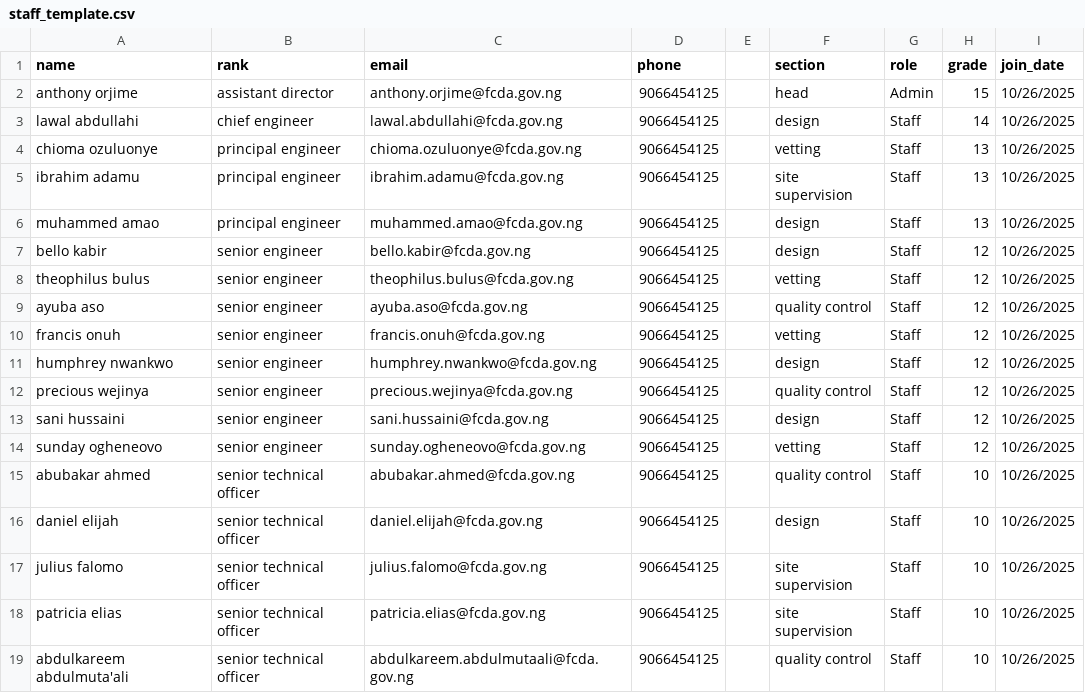
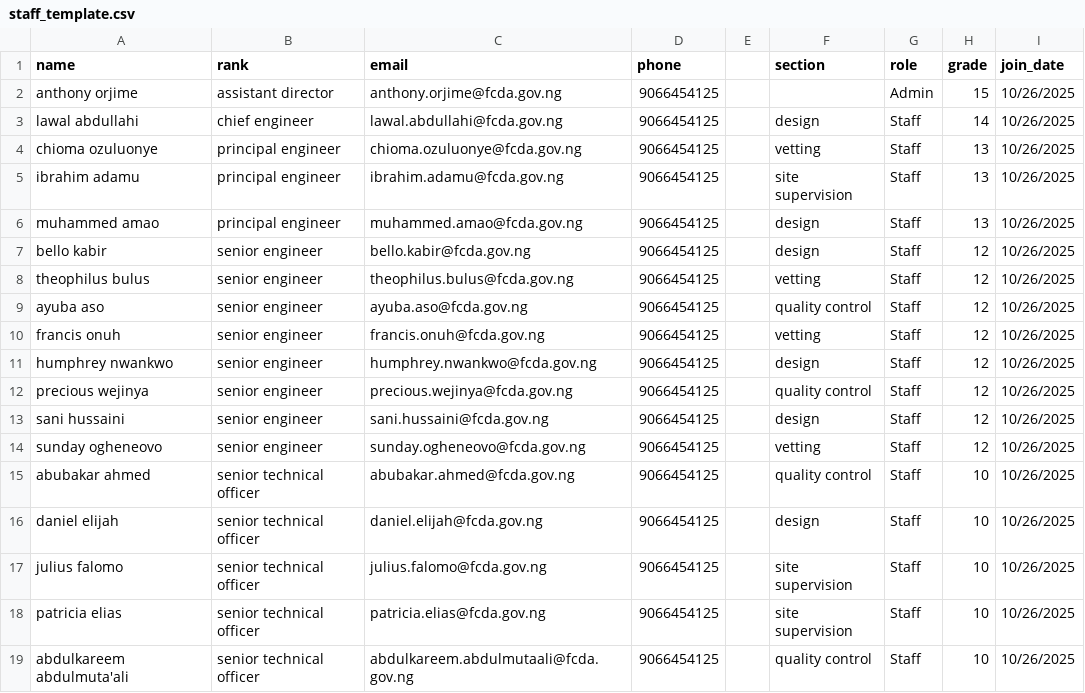
Before and after one commit to tonyorjime-cloud/WorNest, a CSV file: data/staff_template.csv, drawn as a sheet.

```diff
--- a/data/staff_template.csv
+++ b/data/staff_template.csv
@@ -1,3 +1,3 @@
 name,rank,email,phone,,section,role,grade,join_date
-anthony orjime,assistant director,anthony.orjime@fcda.gov.ng,9066454125,,head,Admin,15,10/26/2025
+anthony orjime,assistant director,anthony.orjime@fcda.gov.ng,9066454125,,,Admin,15,10/26/2025
 lawal abdullahi,chief engineer,lawal.abdullahi@fcda.gov.ng,9066454125,,design,Staff,14,10/26/2025
```
Also changed, not shown: data/postings.csv, data/structural_project_info_min.csv, 2 other files.
